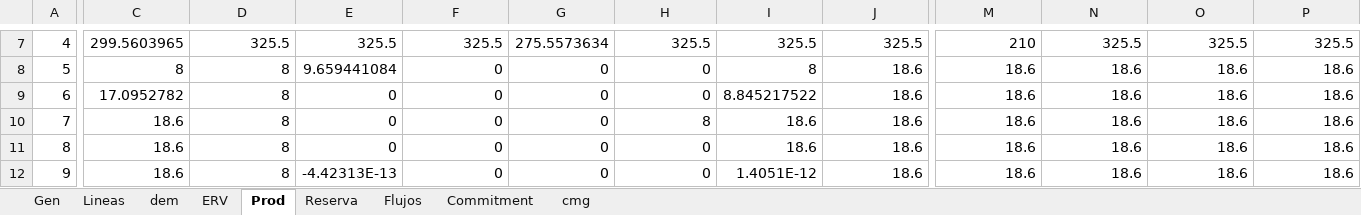
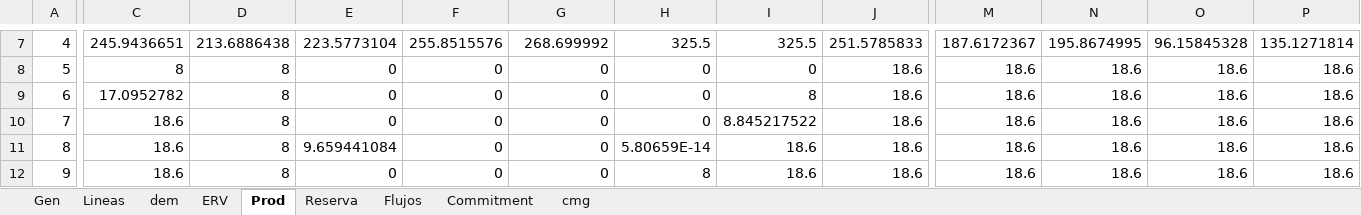
Before and after one commit to nicoleits/SEP, an Excel workbook: Predespacho/UC_datEx8.xlsx, sheet Prod, drawn as a sheet; only a part is shown, gaps mark what is left out; values as stored, in another font and other column widths than the file's, no borders; the diff covers the shown part only; the diff names each change by its address in the sheet, - before the commit and + after, or states it on an @@ line.

```diff
--- a/Predespacho/UC_datEx8.xlsx (sheet Prod)
+++ b/Predespacho/UC_datEx8.xlsx (sheet Prod)
-C7: 299.5603965
+C7: 245.9436651
-D7: 325.5
+D7: 213.6886438
-E7: 325.5
+E7: 223.5773104
-F7: 325.5
+F7: 255.8515576
-G7: 275.5573634
+G7: 268.699992
-J7: 325.5
+J7: 251.5785833
-M7: 210
+M7: 187.6172367
-N7: 325.5
+N7: 195.8674995
-O7: 325.5
+O7: 96.15845328
-P7: 325.5
+P7: 135.1271814
-E8: 9.659441084
+E8: 0
-I8: 8
+I8: 0
-I9: 8.845217522
+I9: 8
-H10: 8
+H10: 0
-I10: 18.6
+I10: 8.845217522
-E11: 0
+E11: 9.659441084
-H11: 0
+H11: 5.80659E-14
-E12: -4.42313E-13
+E12: 0
-H12: 0
+H12: 8
-I12: 1.4051E-12
+I12: 18.6
```
Also changed, not shown: 80 edited cells elsewhere in this sheet, sheet Reserva, sheet Commitment, Predespacho/UC_datEx8_sinER.xlsx, 18 other files.
